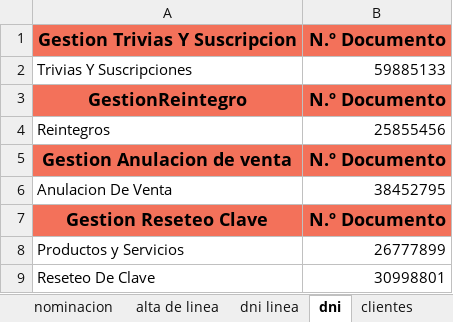
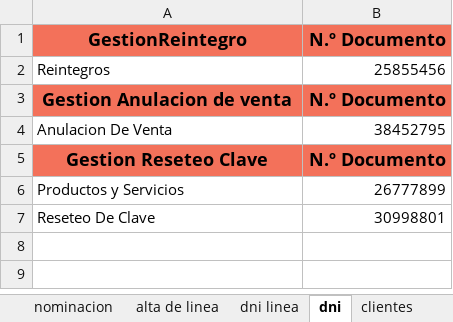
Before and after one commit to MattuCarabajal/FAN-Merge, an Excel workbook: E2EUAT.xlsx, sheet dni, drawn as a sheet; values as stored, in another font and other column widths than the file's, no borders; the diff names each change by its address in the sheet, - before the commit and + after, or states it on an @@ line.

```diff
--- a/E2EUAT.xlsx (sheet dni)
+++ b/E2EUAT.xlsx (sheet dni)
-row 1: Gestion Trivias Y Suscripcion | N.º Documento
-row 2: Trivias Y Suscripciones | 59885133
```
Also changed, not shown: sheet seriales, sheet dni linea, sheet clientes.
